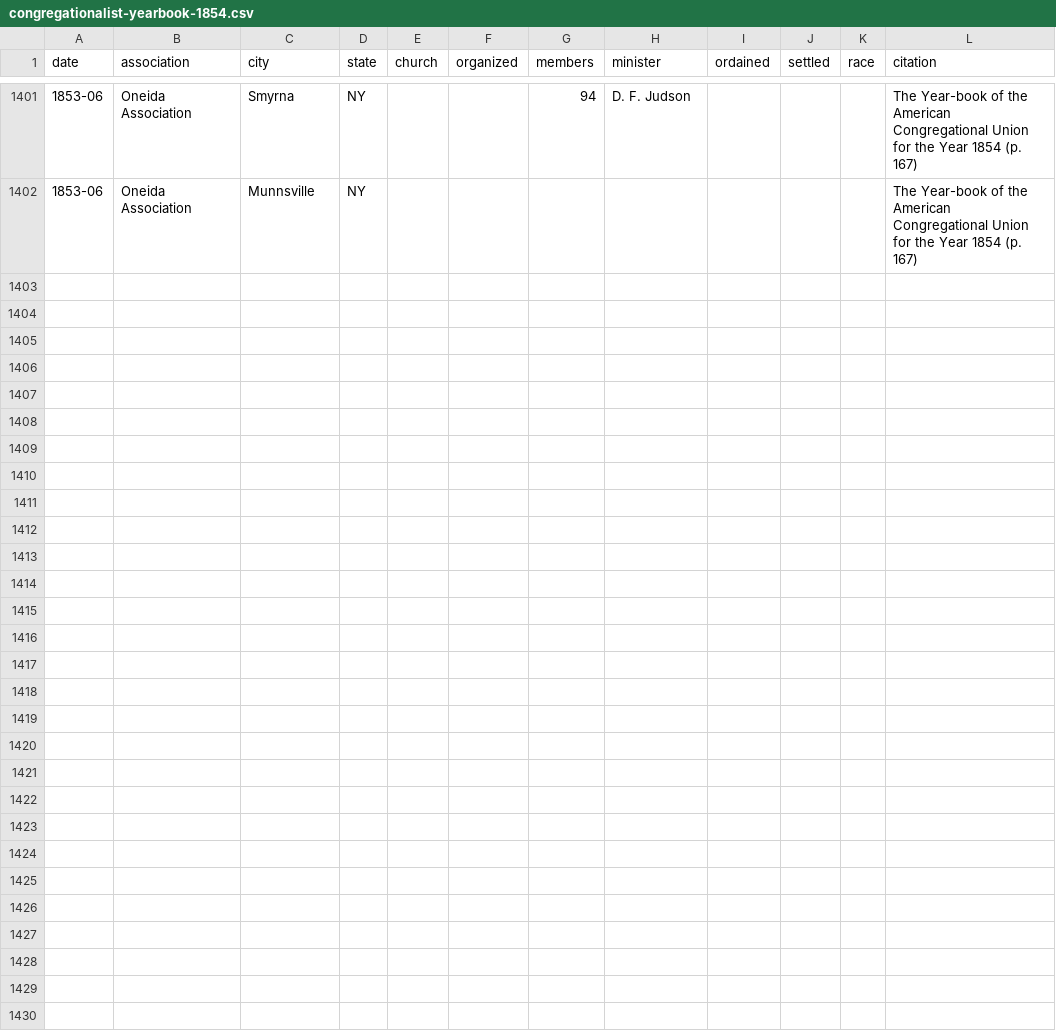
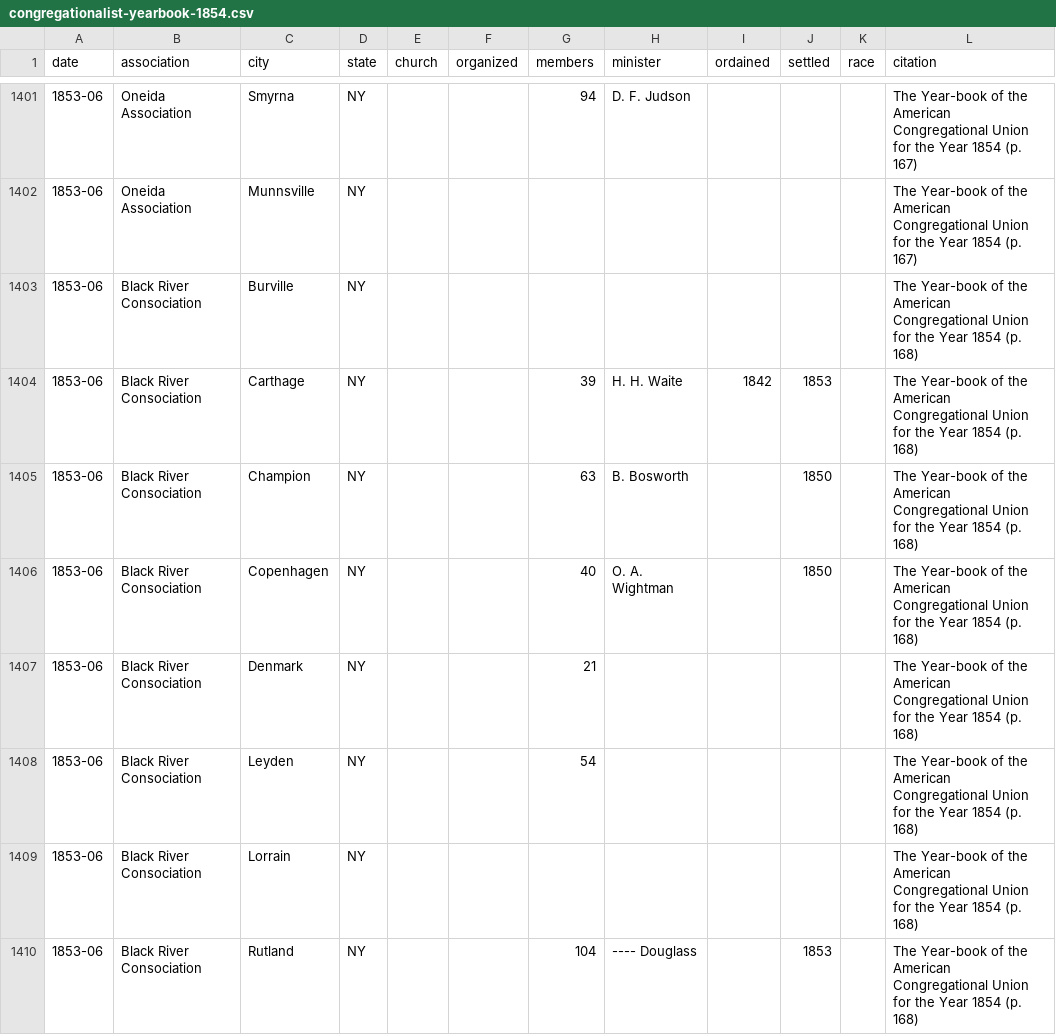
Before and after one commit to religious-ecologies/religious-statistics, a CSV file: data/congregationalist-yearbooks/congregationalist-yearbook-1854.csv, drawn as a sheet; only a part is shown, gaps mark what is left out; the diff covers the shown part only; the diff names each change by its address in the sheet, - before the commit and + after, or states it on an @@ line.

Commit message:
Black River Consociation NY 1854

```diff
--- a/data/congregationalist-yearbooks/congregationalist-yearbook-1854.csv
+++ b/data/congregationalist-yearbooks/congregationalist-yearbook-1854.csv
+row 1403: 1853-06 | Black River Consociation | Burville | NY |  |  |  |  |  |  |  | The Year-book of the American Congregational Union for the Year 1854 (p. 168)
+row 1404: 1853-06 | Black River Consociation | Carthage | NY |  |  | 39 | H. H. Waite | 1842 | 1853 |  | The Year-book of the American Congregational Union for the Year 1854 (p. 168)
+row 1405: 1853-06 | Black River Consociation | Champion | NY |  |  | 63 | B. Bosworth |  | 1850 |  | The Year-book of the American Congregational Union for the Year 1854 (p. 168)
+row 1406: 1853-06 | Black River Consociation | Copenhagen | NY |  |  | 40 | O. A. Wightman |  | 1850 |  | The Year-book of the American Congregational Union for the Year 1854 (p. 168)
+row 1407: 1853-06 | Black River Consociation | Denmark | NY |  |  | 21 |  |  |  |  | The Year-book of the American Congregational Union for the Year 1854 (p. 168)
+row 1408: 1853-06 | Black River Consociation | Leyden | NY |  |  | 54 |  |  |  |  | The Year-book of the American Congregational Union for the Year 1854 (p. 168)
+row 1409: 1853-06 | Black River Consociation | Lorrain | NY |  |  |  |  |  |  |  | The Year-book of the American Congregational Union for the Year 1854 (p. 168)
+row 1410: 1853-06 | Black River Consociation | Rutland | NY |  |  | 104 | ---- Douglass |  | 1853 |  | The Year-book of the American Congregational Union for the Year 1854 (p. 168)
```
Also changed, not shown: 8 added rows elsewhere in this file.
